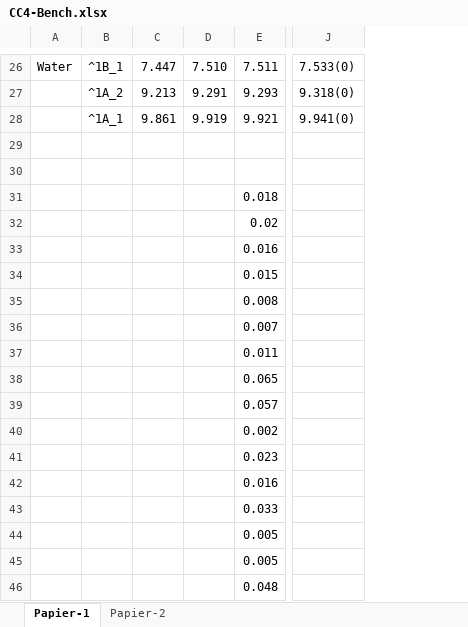
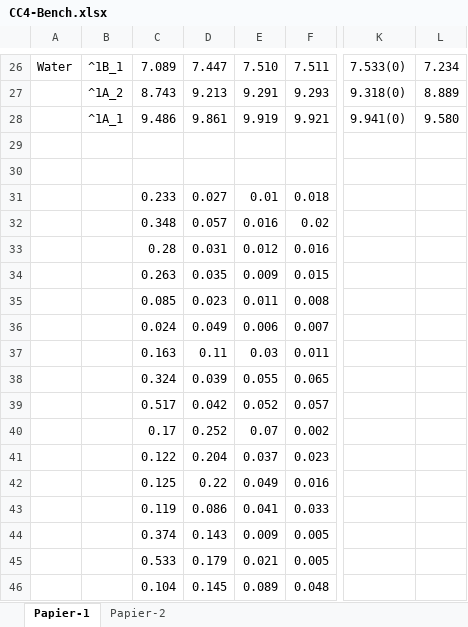
Before and after one commit to pfloos/CC4, an Excel workbook: Data/CC4-Bench.xlsx, sheet Papier-1, drawn as a sheet; only a part is shown, gaps mark what is left out; values as stored, in another font and other column widths than the file's, no borders; addresses are those after the commit; the diff covers the shown part only; the diff names each change by its address in the sheet, - before the commit and + after, or states it on an @@ line.

Commit message:
CC2 data

```diff
--- a/Data/CC4-Bench.xlsx (sheet Papier-1)
+++ b/Data/CC4-Bench.xlsx (sheet Papier-1)
+column C, rows 26-46: 7.089 | 8.743 | 9.486 |  |  | 0.233 | 0.348 | 0.28 | 0.263 | 0.085 | 0.024 | 0.163 | 0.324 | 0.517 | 0.17 | 0.122 | 0.125 | 0.119 | 0.374 | 0.533 | 0.104
+column L, rows 26-28: 7.234 | 8.889 | 9.580
-D31: (empty)
+D31: 0.027
-E31: (empty)
+E31: 0.01
-D32: (empty)
+D32: 0.057
-E32: (empty)
+E32: 0.016
-D33: (empty)
+D33: 0.031
-E33: (empty)
+E33: 0.012
-D34: (empty)
+D34: 0.035
-E34: (empty)
+E34: 0.009
-D35: (empty)
+D35: 0.023
-E35: (empty)
+E35: 0.011
-D36: (empty)
+D36: 0.049
-E36: (empty)
+E36: 0.006
-D37: (empty)
+D37: 0.11
-E37: (empty)
+E37: 0.03
-D38: (empty)
+D38: 0.039
-E38: (empty)
+E38: 0.055
-D39: (empty)
+D39: 0.042
-E39: (empty)
+E39: 0.052
-D40: (empty)
+D40: 0.252
-E40: (empty)
+E40: 0.07
-D41: (empty)
+D41: 0.204
-E41: (empty)
+E41: 0.037
-D42: (empty)
+D42: 0.22
-E42: (empty)
+E42: 0.049
-D43: (empty)
+D43: 0.086
-E43: (empty)
+E43: 0.041
-D44: (empty)
+D44: 0.143
-E44: (empty)
+E44: 0.009
-D45: (empty)
+D45: 0.179
-E45: (empty)
+E45: 0.021
-D46: (empty)
+D46: 0.145
-E46: (empty)
+E46: 0.089
```
Also changed, not shown: 22 edited cells elsewhere in this sheet, sheet Papier-2, formulas that keep their value, 37 other files.
